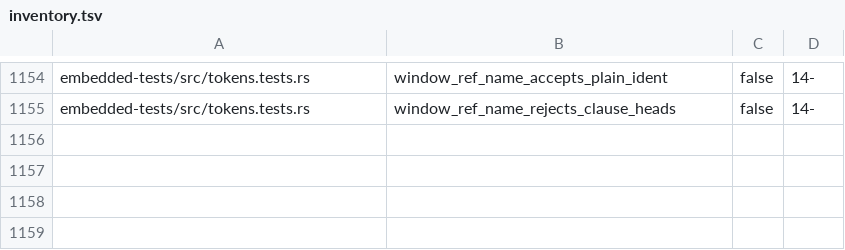
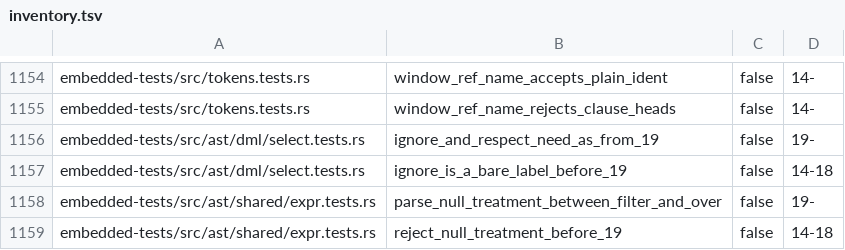
Before and after one commit to freshtonic/pg-sql, a TSV file: embedded-tests/inventory.tsv, drawn as a sheet; only a part is shown, gaps mark what is left out; the diff names each change by its address in the sheet, - before the commit and + after, or states it on an @@ line.

```diff
--- a/embedded-tests/inventory.tsv
+++ b/embedded-tests/inventory.tsv
+row 1156: embedded-tests/src/ast/dml/select.tests.rs | ignore_and_respect_need_as_from_19 | false | 19-
+row 1157: embedded-tests/src/ast/dml/select.tests.rs | ignore_is_a_bare_label_before_19 | false | 14-18
+row 1158: embedded-tests/src/ast/shared/expr.tests.rs | parse_null_treatment_between_filter_and_over | false | 19-
+row 1159: embedded-tests/src/ast/shared/expr.tests.rs | reject_null_treatment_before_19 | false | 14-18
```
Also changed, not shown: embedded-tests/reconciliation.tsv, 5 other files.
